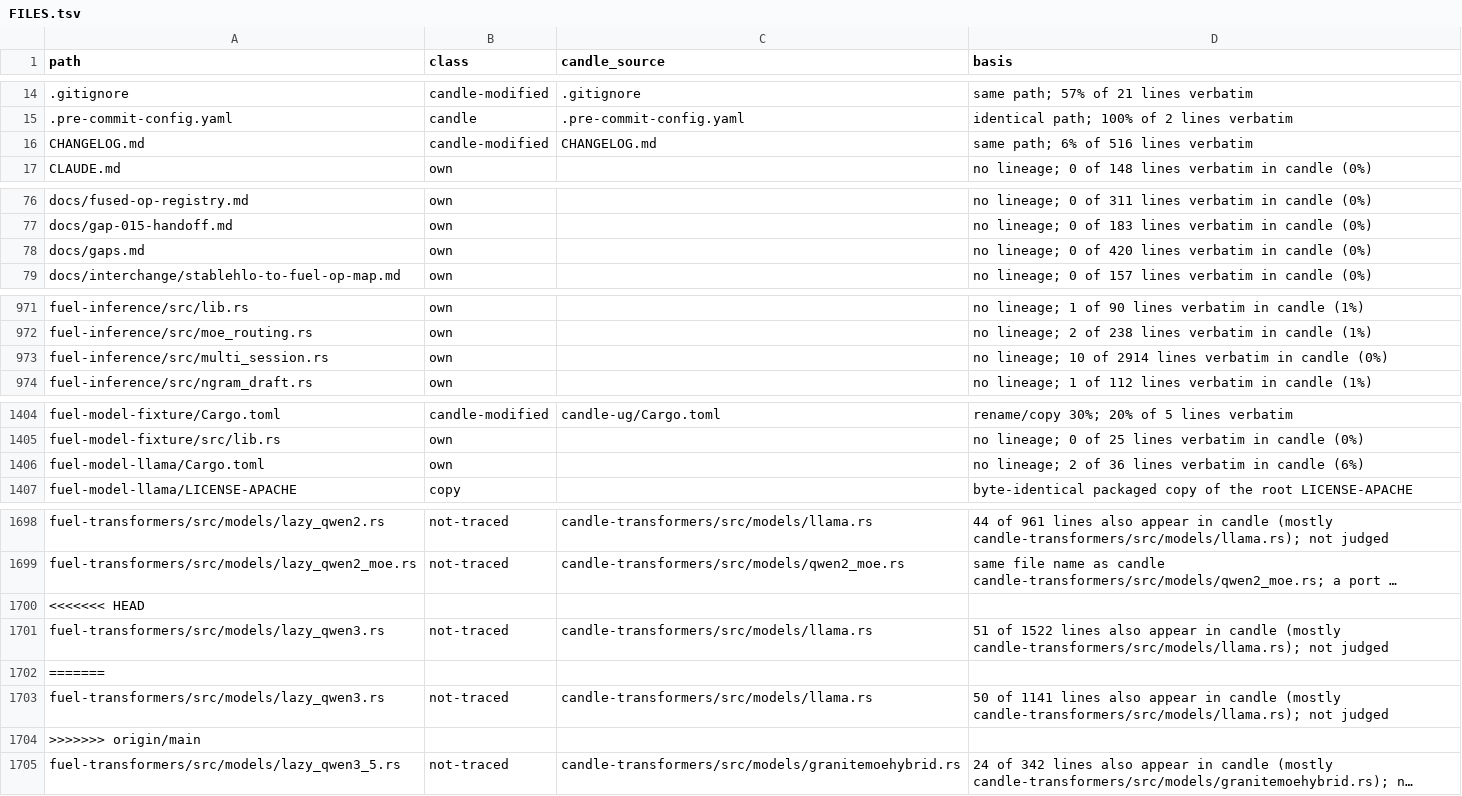
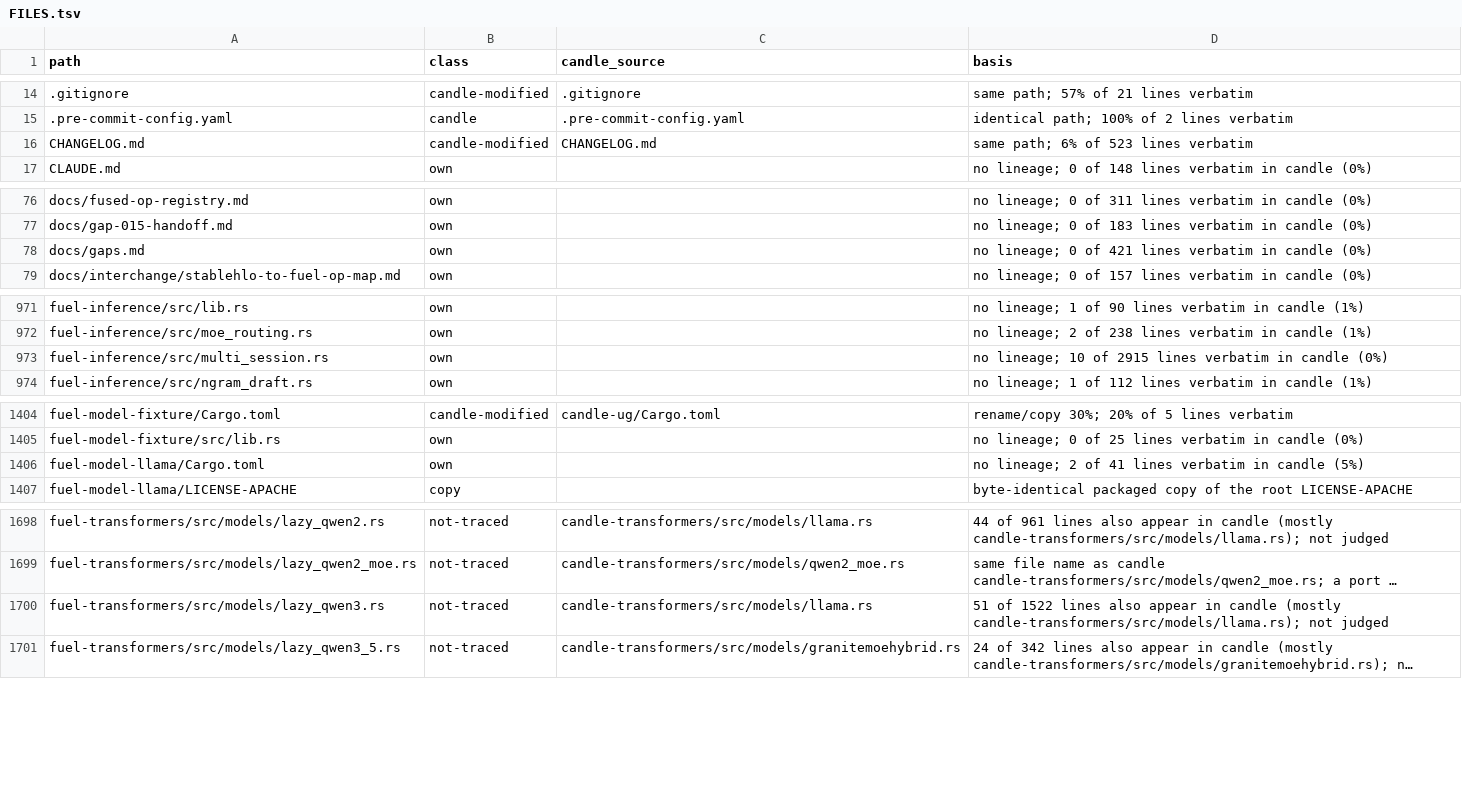
Before and after one commit to ThinkersJournal/fuel, a TSV file: docs/provenance/FILES.tsv, drawn as a sheet; only a part is shown, gaps mark what is left out; long unchanged cells end in …; the diff covers the shown part only; the diff names each change by its address in the sheet, - before the commit and + after, or states it on an @@ line.

```diff
--- a/docs/provenance/FILES.tsv
+++ b/docs/provenance/FILES.tsv
-D16 (basis): same path; 6% of 516 lines verbatim
+D16 (basis): same path; 6% of 523 lines verbatim
-D78 (basis): …0 of 420 lines verbatim…
+D78 (basis): …0 of 421 lines verbatim…
-D973 (basis): …10 of 2914 lines verbatim…
+D973 (basis): …10 of 2915 lines verbatim…
-D1406 (basis): …2 of 36 lines verbatim in candle (6%)
+D1406 (basis): …2 of 41 lines verbatim in candle (5%)
-row 1700: <<<<<<< HEAD
-row 1702: =======
-row 1703: fuel-transformers/src/models/lazy_qwen3.rs | not-traced | candle-transformers/src/models/llama.rs | 50 of 1141 lines also appear in candle (mostly candle-transformers/src/models/llama.rs); not judged
-row 1704: >>>>>>> origin/main
```
Also changed, not shown: 1 edited cell elsewhere in this file.
